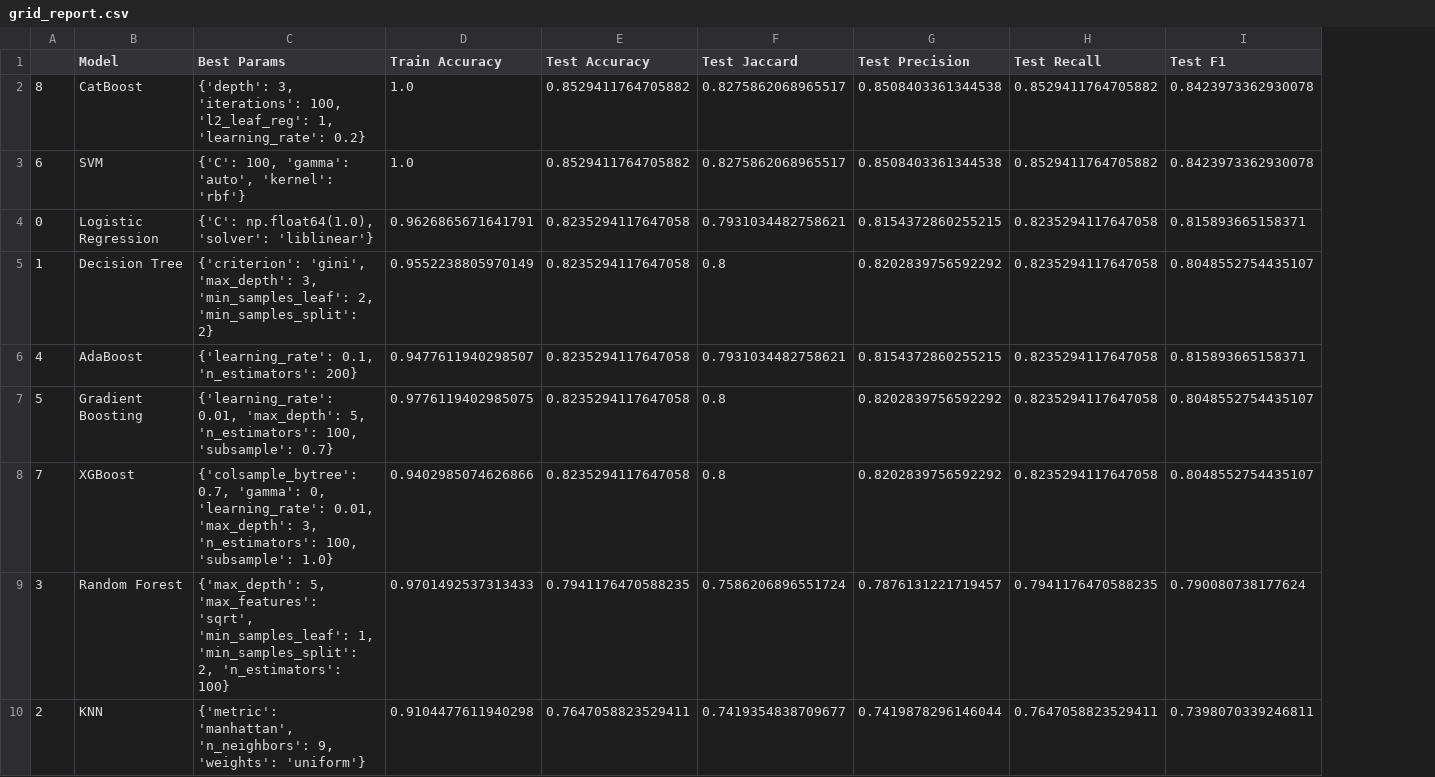
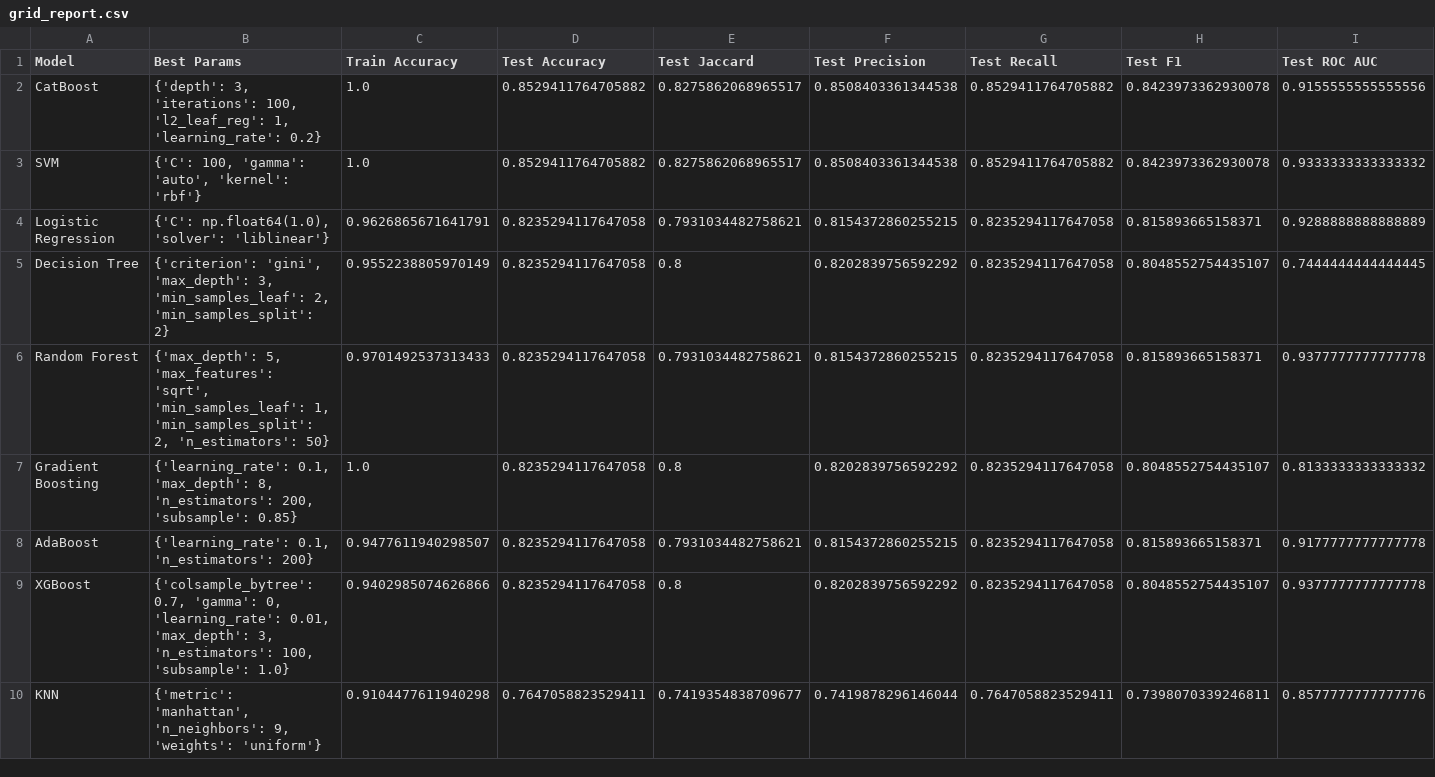
Before and after one commit to durrlov/booster_landing_ml_prediction, a CSV file: artifacts/grid_report.csv, drawn as a sheet; removed rows and columns are numbered as before the commit, all else as after; the diff names each change by its address in the sheet, - before the commit and + after, or states it on an @@ line.

Commit message:
train pipeline

```diff
--- a/artifacts/grid_report.csv
+++ b/artifacts/grid_report.csv
-column A, rows 2-6: 8 | 6 | 0 | 1 | 4; row 8: 7; row 10: 2
+column I (Test ROC AUC), rows 2-5: 0.9155555555555556 | 0.9333333333333332 | 0.9288888888888889 | 0.7444444444444445; rows 8-10: 0.9177777777777778 | 0.9377777777777778 | 0.8577777777777776
+row 6: Random Forest | {'max_depth': 5, 'max_features': 'sqrt', 'min_samples_leaf': 1, 'min_samples_split': 2, 'n_estimators': 50} | 0.9701492537313433 | 0.8235294117647058 | 0.7931034482758621 | 0.8154372860255215 | 0.8235294117647058 | 0.815893665158371 | 0.9377777777777778
+row 7: Gradient Boosting | {'learning_rate': 0.1, 'max_depth': 8, 'n_estimators': 200, 'subsample': 0.85} | 1.0 | 0.8235294117647058 | 0.8 | 0.8202839756592292 | 0.8235294117647058 | 0.8048552754435107 | 0.8133333333333332
-row 7: 5 | Gradient Boosting | {'learning_rate': 0.01, 'max_depth': 5, 'n_estimators': 100, 'subsample': 0.7} | 0.9776119402985075 | 0.8235294117647058 | 0.8 | 0.8202839756592292 | 0.8235294117647058 | 0.8048552754435107
-row 9: 3 | Random Forest | {'max_depth': 5, 'max_features': 'sqrt', 'min_samples_leaf': 1, 'min_samples_split': 2, 'n_estimators': 100} | 0.9701492537313433 | 0.7941176470588235 | 0.7586206896551724 | 0.7876131221719457 | 0.7941176470588235 | 0.790080738177624
```
Also changed, not shown: catboost_info/time_left.tsv, 10 other files.
